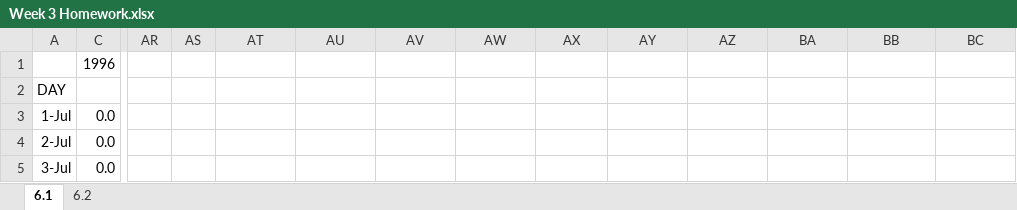
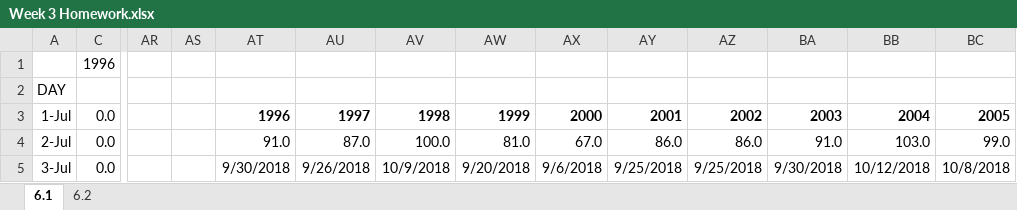
Before and after one commit to DLTarasi/Coursework, an Excel workbook: Week 3/Week 3 Homework.xlsx, sheet 6.1, drawn as a sheet; only a part is shown, gaps mark what is left out; values as stored, in another font and other column widths than the file's, no borders; charts and pictures and conditional formats not drawn; the diff covers the shown part only; the diff names each change by its address in the sheet, - before the commit and + after, or states it on an @@ line.

```diff
--- a/Week 3/Week 3 Homework.xlsx (sheet 6.1)
+++ b/Week 3/Week 3 Homework.xlsx (sheet 6.1)
-AT3: (empty)
+AT3: 1996
-AU3: (empty)
+AU3: 1997
-AV3: (empty)
+AV3: 1998
-AW3: (empty)
+AW3: 1999
-AX3: (empty)
+AX3: 2000
-AY3: (empty)
+AY3: 2001
-AZ3: (empty)
+AZ3: 2002
-BA3: (empty)
+BA3: 2003
-BB3: (empty)
+BB3: 2004
-BC3: (empty)
+BC3: 2005
-AT4: (empty)
+AT4: 91.0
-AU4: (empty)
+AU4: 87.0
-AV4: (empty)
+AV4: 100.0
-AW4: (empty)
+AW4: 81.0
-AX4: (empty)
+AX4: 67.0
-AY4: (empty)
+AY4: 86.0
-AZ4: (empty)
+AZ4: 86.0
-BA4: (empty)
+BA4: 91.0
-BB4: (empty)
+BB4: 103.0
-BC4: (empty)
+BC4: 99.0
-AT5: (empty)
+AT5: 9/30/2018
-AU5: (empty)
+AU5: 9/26/2018
-AV5: (empty)
+AV5: 10/9/2018
-AW5: (empty)
+AW5: 9/20/2018
-AX5: (empty)
+AX5: 9/6/2018
-AY5: (empty)
+AY5: 9/25/2018
-AZ5: (empty)
+AZ5: 9/25/2018
-BA5: (empty)
+BA5: 9/30/2018
-BB5: (empty)
+BB5: 10/12/2018
-BC5: (empty)
+BC5: 10/8/2018
```
Also changed, not shown: 30 edited cells elsewhere in this sheet, sheet 6.2, formulas that keep their value, charts or pictures, 6 other files.
